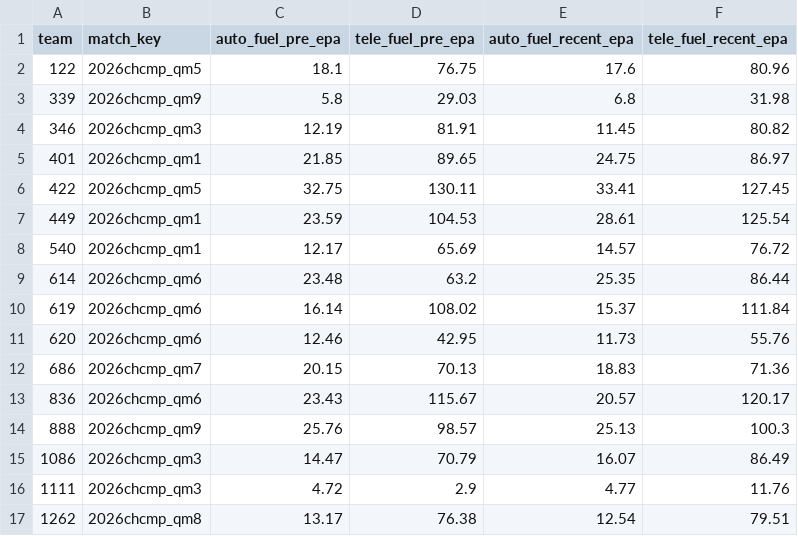
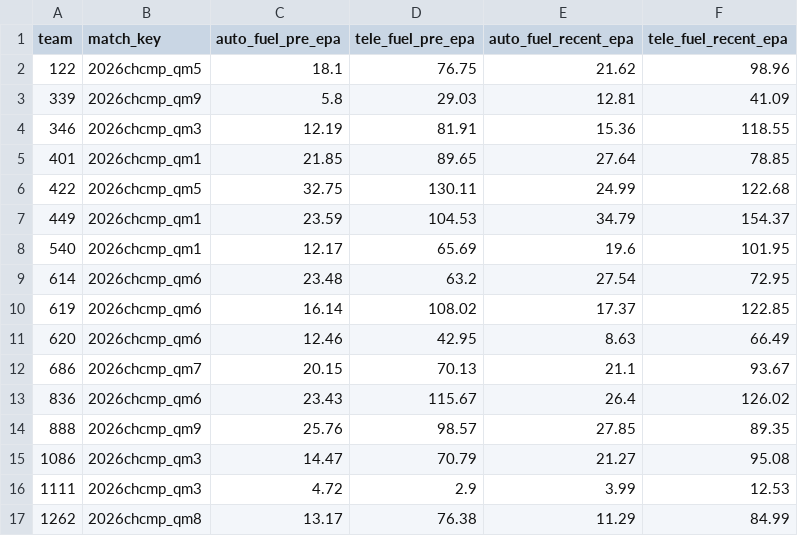
Before and after one commit to Ghostyaq/scouting2026, a CSV file: shinyapp/data/chcmp/statbotics_data.csv, drawn as a sheet; only a part is shown; the diff covers the shown part only.

```diff
--- a/shinyapp/data/chcmp/statbotics_data.csv
+++ b/shinyapp/data/chcmp/statbotics_data.csv
@@ -1,17 +1,17 @@
 "team","match_key","auto_fuel_pre_epa","tele_fuel_pre_epa","auto_fuel_recent_epa","tele_fuel_recent_epa"
-122,"2026chcmp_qm5",18.1,76.75,17.6,80.96
-339,"2026chcmp_qm9",5.8,29.03,6.8,31.98
-346,"2026chcmp_qm3",12.19,81.91,11.45,80.82
-401,"2026chcmp_qm1",21.85,89.65,24.75,86.97
-422,"2026chcmp_qm5",32.75,130.11,33.41,127.45
-449,"2026chcmp_qm1",23.59,104.53,28.61,125.54
-540,"2026chcmp_qm1",12.17,65.69,14.57,76.72
-614,"2026chcmp_qm6",23.48,63.2,25.35,86.44
-619,"2026chcmp_qm6",16.14,108.02,15.37,111.84
-620,"2026chcmp_qm6",12.46,42.95,11.73,55.76
-686,"2026chcmp_qm7",20.15,70.13,18.83,71.36
-836,"2026chcmp_qm6",23.43,115.67,20.57,120.17
-888,"2026chcmp_qm9",25.76,98.57,25.13,100.3
-1086,"2026chcmp_qm3",14.47,70.79,16.07,86.49
-1111,"2026chcmp_qm3",4.72,2.9,4.77,11.76
-1262,"2026chcmp_qm8",13.17,76.38,12.54,79.51
+122,"2026chcmp_qm5",18.1,76.75,21.62,98.96
+339,"2026chcmp_qm9",5.8,29.03,12.81,41.09
+346,"2026chcmp_qm3",12.19,81.91,15.36,118.55
+401,"2026chcmp_qm1",21.85,89.65,27.64,78.85
+422,"2026chcmp_qm5",32.75,130.11,24.99,122.68
+449,"2026chcmp_qm1",23.59,104.53,34.79,154.37
+540,"2026chcmp_qm1",12.17,65.69,19.6,101.95
+614,"2026chcmp_qm6",23.48,63.2,27.54,72.95
+619,"2026chcmp_qm6",16.14,108.02,17.37,122.85
+620,"2026chcmp_qm6",12.46,42.95,8.63,66.49
+686,"2026chcmp_qm7",20.15,70.13,21.1,93.67
+836,"2026chcmp_qm6",23.43,115.67,26.4,126.02
+888,"2026chcmp_qm9",25.76,98.57,27.85,89.35
+1086,"2026chcmp_qm3",14.47,70.79,21.27,95.08
+1111,"2026chcmp_qm3",4.72,2.9,3.99,12.53
+1262,"2026chcmp_qm8",13.17,76.38,11.29,84.99
```
Also changed, not shown: 75 edited cells elsewhere in this file, shinyapp/data/chcmp/pridge.csv, shinyapp/data/chcmp/tba_data.csv, 1 other file.
